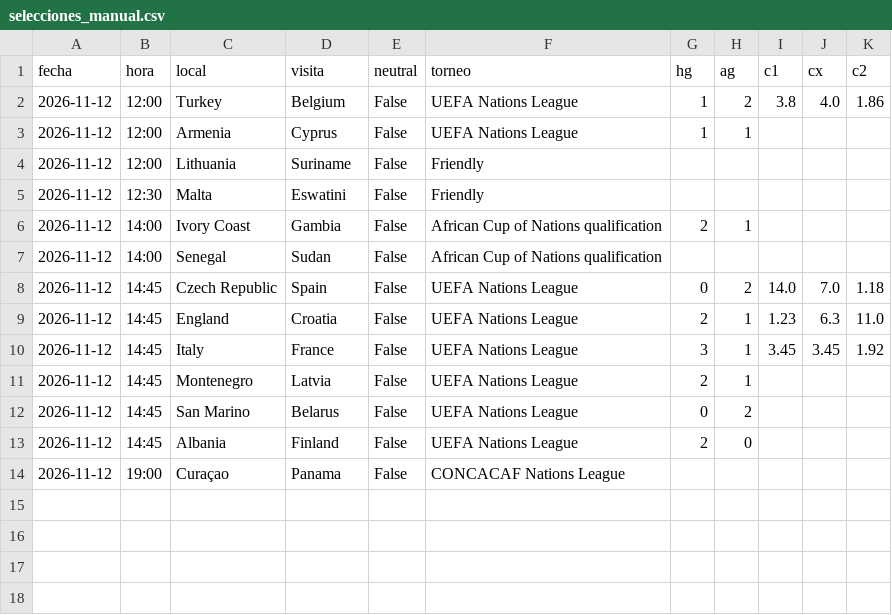
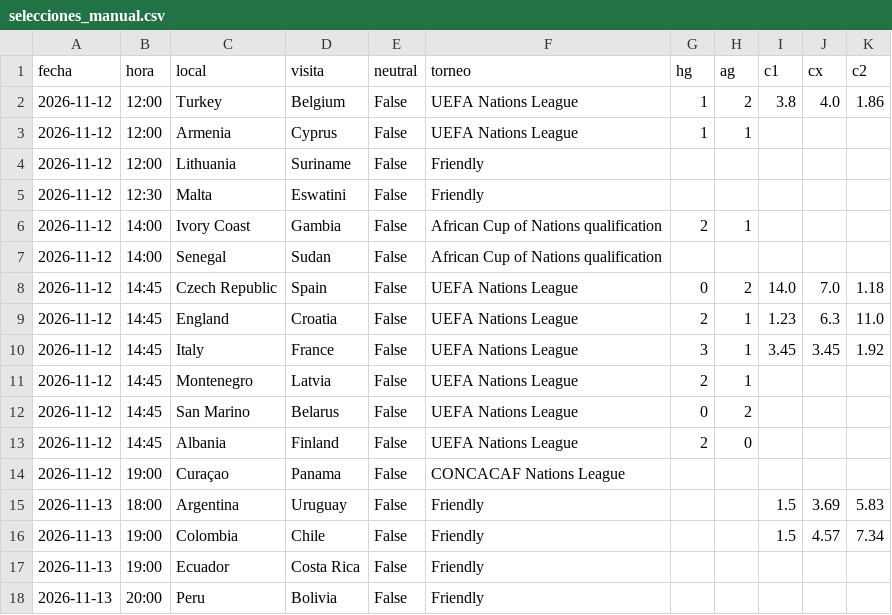
Before and after one commit to djpricey/bot-apuestas, a CSV file: docs/selecciones_manual.csv, drawn as a sheet.

```diff
--- a/docs/selecciones_manual.csv
+++ b/docs/selecciones_manual.csv
@@ -14 +14,5 @@ fecha,hora,local,visita,neutral,torneo,hg,ag,c1,cx,c2
 2026-11-12,19:00,Curaçao,Panama,False,CONCACAF Nations League,,,,,
+2026-11-13,18:00,Argentina,Uruguay,False,Friendly,,,1.5,3.69,5.83
+2026-11-13,19:00,Colombia,Chile,False,Friendly,,,1.5,4.57,7.34
+2026-11-13,19:00,Ecuador,Costa Rica,False,Friendly,,,,,
+2026-11-13,20:00,Peru,Bolivia,False,Friendly,,,,,
```
Also changed, not shown: 1 other file.
